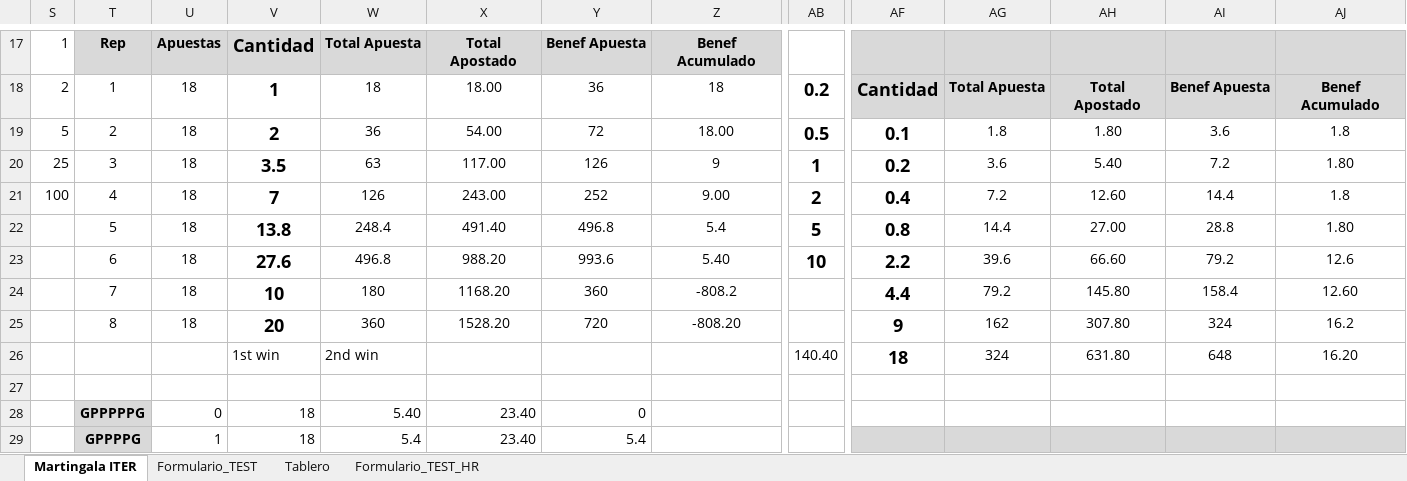
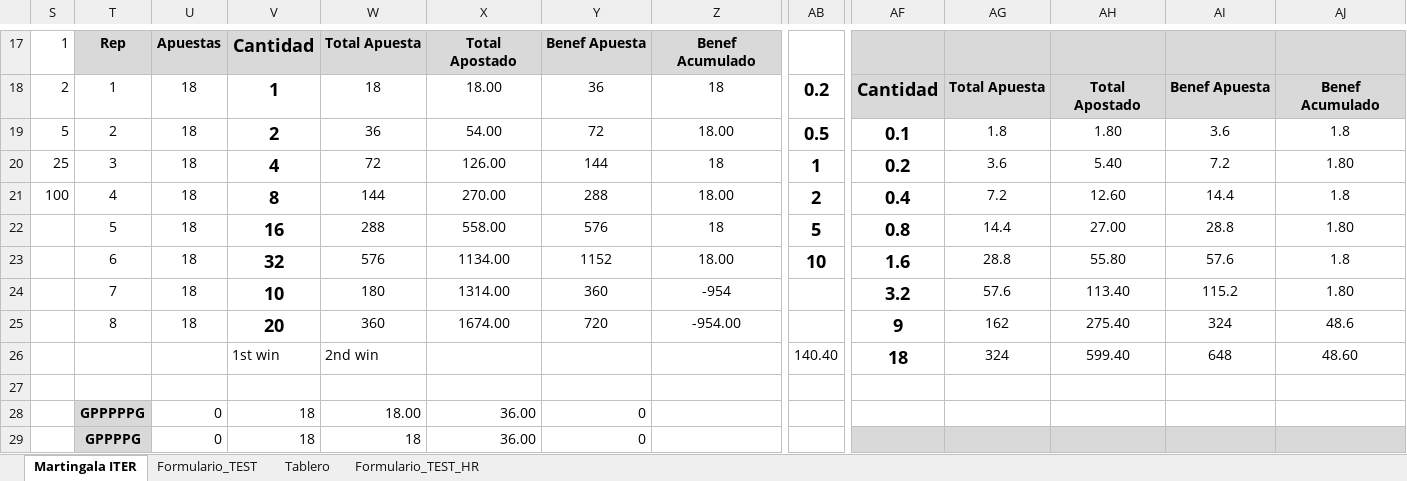
Before and after one commit to sergi-reus-code/rou_2021, an Excel workbook: temp/iter.xlsx, sheet Martingala ITER, drawn as a sheet; only a part is shown, gaps mark what is left out; values as stored, in another font and other column widths than the file's, no borders; removed rows and columns are numbered as before the commit, all else as after; rows hold the shown columns only; the diff covers the shown part only; the diff names each change by its address in the sheet, - before the commit and + after, or states it on an @@ line.

Commit message:
sdf

```diff
--- a/temp/iter.xlsx (sheet Martingala ITER)
+++ b/temp/iter.xlsx (sheet Martingala ITER)
-V20: 3.5
+V20: 4
-W20: 63
+W20: 72
-X20: 117.00
+X20: 126.00
-Y20: 126
+Y20: 144
-Z20: 9
+Z20: 18
-V21: 7
+V21: 8
-W21: 126
+W21: 144
-X21: 243.00
+X21: 270.00
-Y21: 252
+Y21: 288
-Z21: 9.00
+Z21: 18.00
-V22: 13.8
+V22: 16
-W22: 248.4
+W22: 288
-X22: 491.40
+X22: 558.00
-Y22: 496.8
+Y22: 576
-Z22: 5.4
+Z22: 18
-row 23:  | 6 | 18 | 27.6 | 496.8 | 988.20 | 993.6 | 5.40 | 10 | 2.2 | 39.6 | 66.60 | 79.2 | 12.6
-row 24:  | 7 | 18 | 10 | 180 | 1168.20 | 360 | -808.2 |  | 4.4 | 79.2 | 145.80 | 158.4 | 12.60
+row 23:  | 6 | 18 | 32 | 576 | 1134.00 | 1152 | 18.00 | 10 | 1.6 | 28.8 | 55.80 | 57.6 | 1.8
+row 24:  | 7 | 18 | 10 | 180 | 1314.00 | 360 | -954 |  | 3.2 | 57.6 | 113.40 | 115.2 | 1.80
-X25: 1528.20
+X25: 1674.00
-Z25: -808.20
+Z25: -954.00
-AH25: 307.80
+AH25: 275.40
-AJ25: 16.2
+AJ25: 48.6
-AH26: 631.80
+AH26: 599.40
-AJ26: 16.20
+AJ26: 48.60
-W28: 5.40
+W28: 18.00
-X28: 23.40
+X28: 36.00
-row 29:  | GPPPPG | 1 | 18 | 5.4 | 23.40 | 5.4
+row 29:  | GPPPPG | 0 | 18 | 18 | 36.00 | 0
```
Also changed, not shown: 4 added rows, 4 removed rows, 90 edited cells, cell formats and merged cells elsewhere in this sheet.
